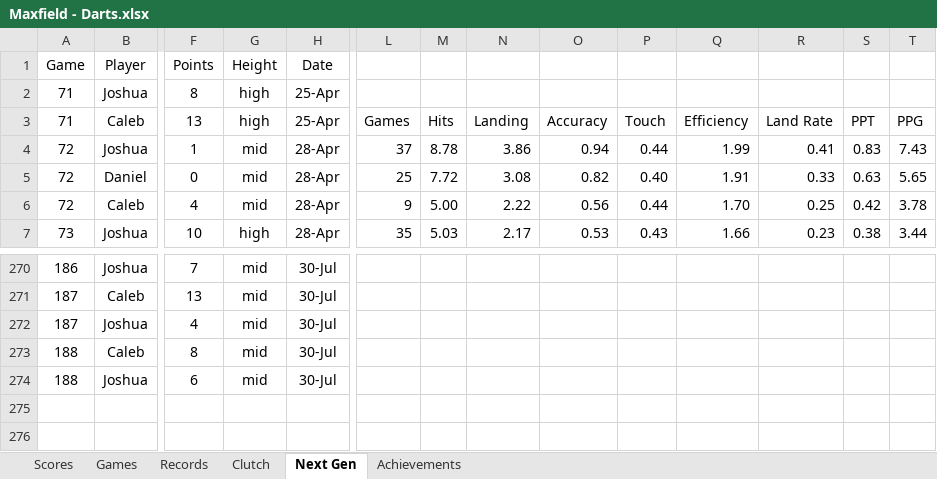
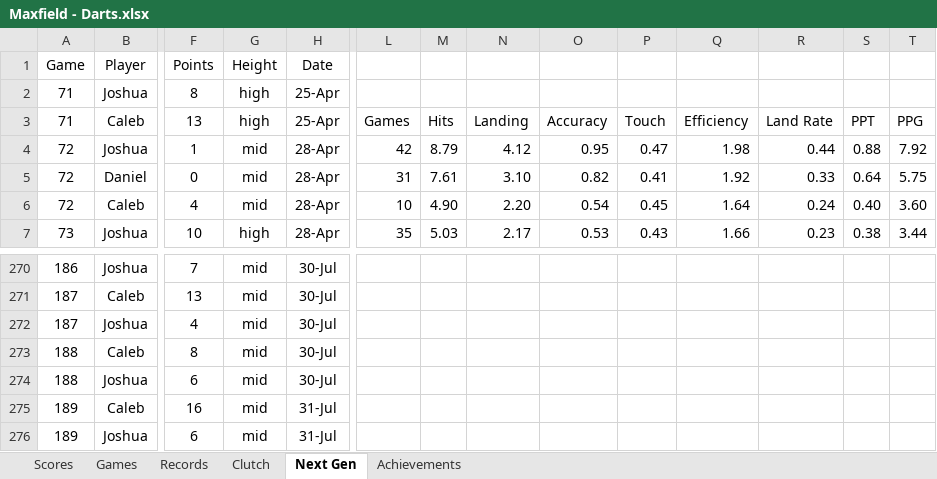
Before and after one commit to CalebSkinner1/DartsAnalysis, an Excel workbook: Maxfield - Darts.xlsx, sheet Next Gen, drawn as a sheet; only a part is shown, gaps mark what is left out; values as stored, in another font and other column widths than the file's, no borders; charts and pictures and table styles not drawn; rows hold the shown columns only; the diff covers the shown part only; the diff names each change by its address in the sheet, - before the commit and + after, or states it on an @@ line.

```diff
--- a/Maxfield - Darts.xlsx (sheet Next Gen)
+++ b/Maxfield - Darts.xlsx (sheet Next Gen)
-L4: 37
+L4: 42
-M4: 8.78
+M4: 8.79
-N4: 3.86
+N4: 4.12
-O4: 0.94
+O4: 0.95
-P4: 0.44
+P4: 0.47
-Q4: 1.99
+Q4: 1.98
-R4: 0.41
+R4: 0.44
-S4: 0.83
+S4: 0.88
-T4: 7.43
+T4: 7.92
-L5: 25
+L5: 31
-M5: 7.72
+M5: 7.61
-N5: 3.08
+N5: 3.10
-P5: 0.40
+P5: 0.41
-Q5: 1.91
+Q5: 1.92
-S5: 0.63
+S5: 0.64
-T5: 5.65
+T5: 5.75
-L6: 9
+L6: 10
-M6: 5.00
+M6: 4.90
-N6: 2.22
+N6: 2.20
-O6: 0.56
+O6: 0.54
-P6: 0.44
+P6: 0.45
-Q6: 1.70
+Q6: 1.64
-R6: 0.25
+R6: 0.24
-S6: 0.42
+S6: 0.40
-T6: 3.78
+T6: 3.60
+row 275: 189 | Caleb | 16 | mid | 31-Jul
+row 276: 189 | Joshua | 6 | mid | 31-Jul
```
Also changed, not shown: 9 edited cells elsewhere in this sheet, sheet Records, sheet Games, sheet Scores, formulas that keep their value.
